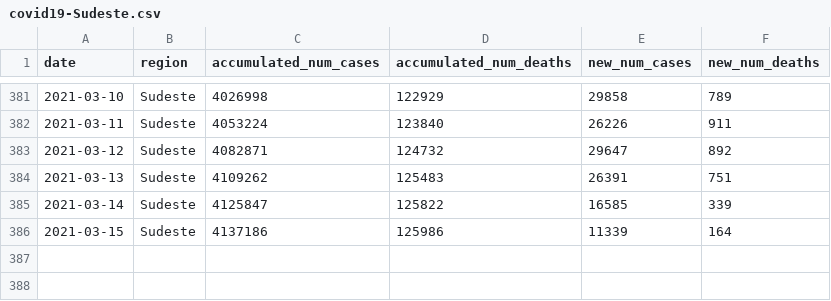
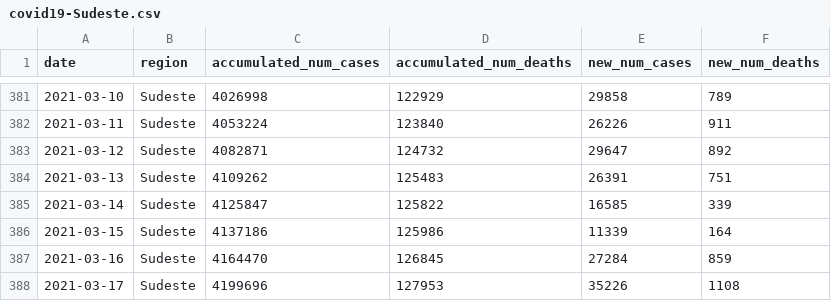
Before and after one commit to reandov/covid19-brazil, a CSV file: data/regions/covid19-Sudeste.csv, drawn as a sheet; only a part is shown, gaps mark what is left out; the diff names each change by its address in the sheet, - before the commit and + after, or states it on an @@ line.

```diff
--- a/data/regions/covid19-Sudeste.csv
+++ b/data/regions/covid19-Sudeste.csv
+row 387: 2021-03-16 | Sudeste | 4164470 | 126845 | 27284 | 859
+row 388: 2021-03-17 | Sudeste | 4199696 | 127953 | 35226 | 1108
```
Also changed, not shown: data/national/covid19-dataset-brasil.csv, data/processed/covid19-dataset-brasilio_cleaned.csv, 13 other files.
